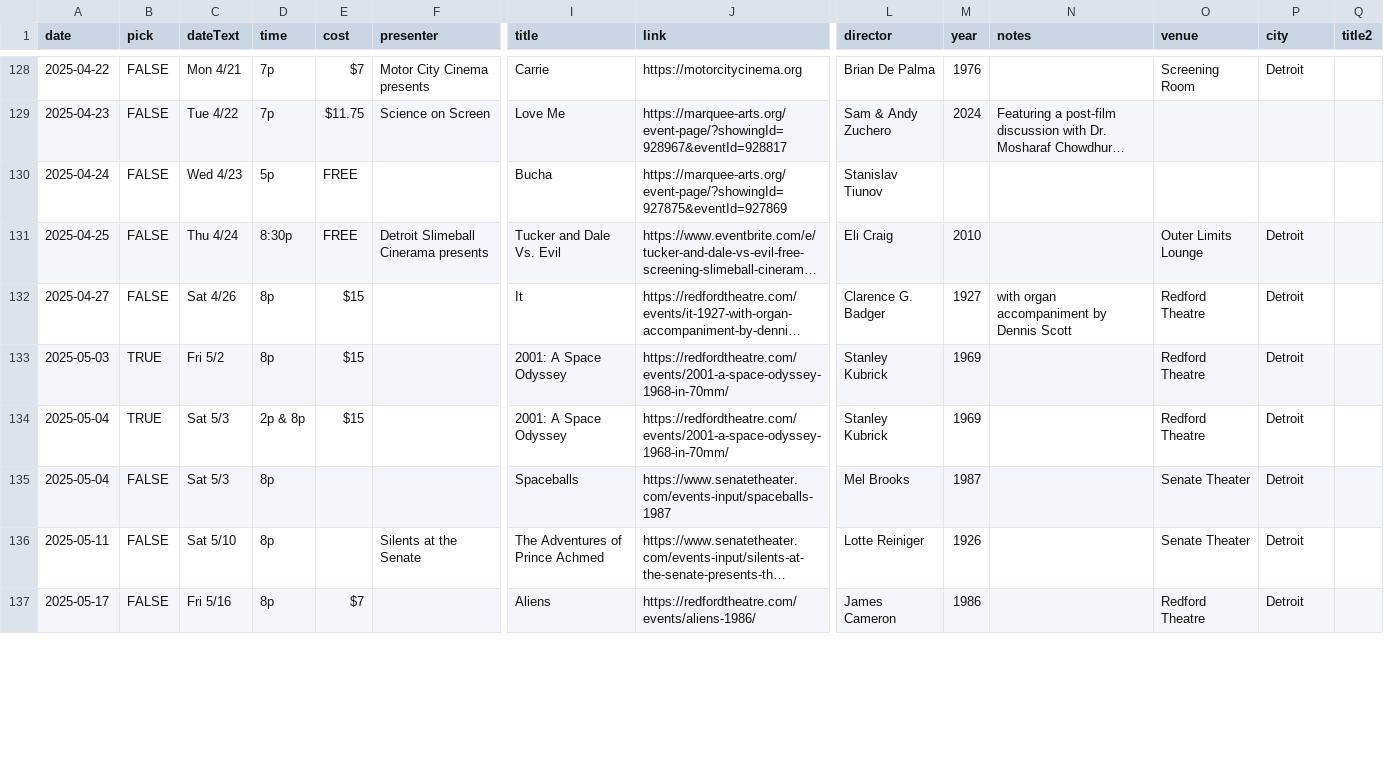
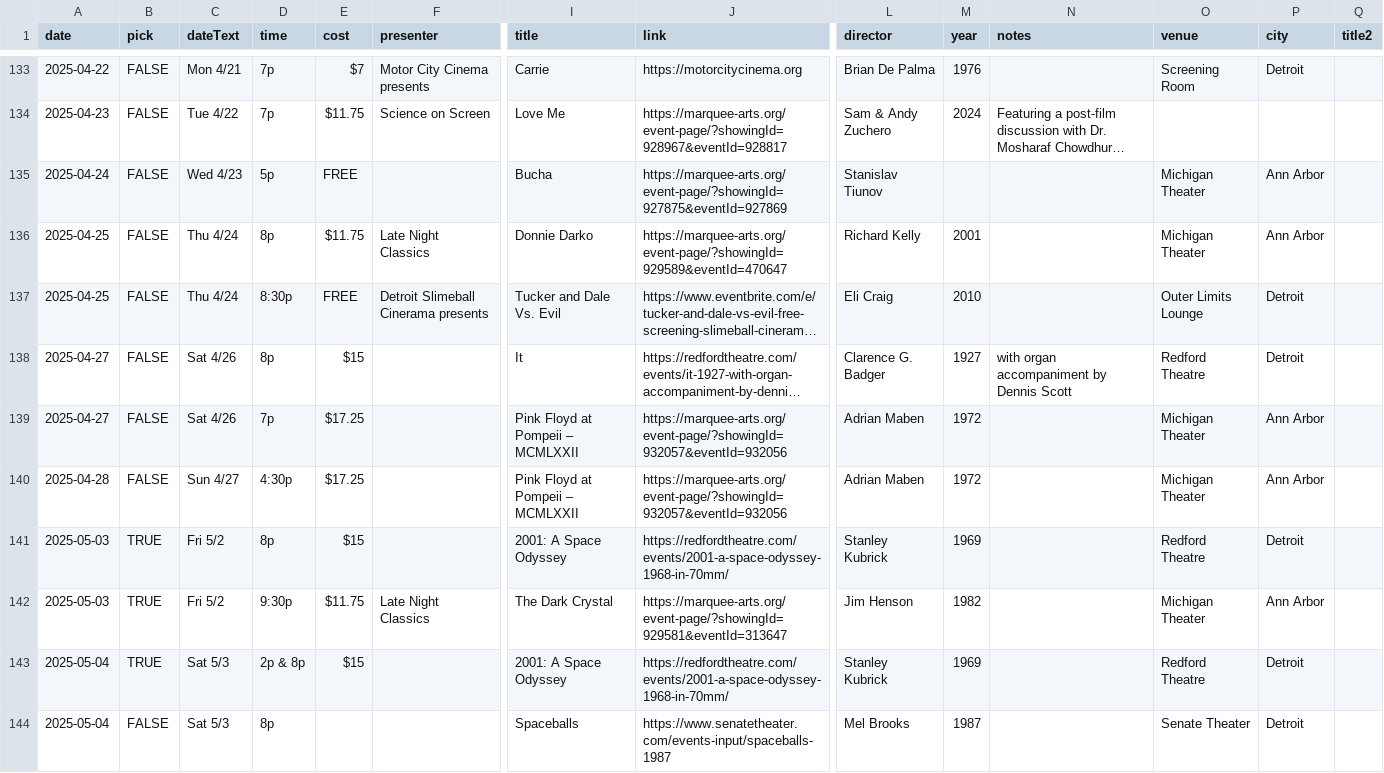
Before and after one commit to ypsijav/ypsijav.github.io, a CSV file: listings.csv, drawn as a sheet; only a part is shown, gaps mark what is left out; the shorter side is filled out with more unchanged rows; long unchanged cells end in …; addresses are those after the commit; rows hold the shown columns only; the diff covers the shown part only; the diff names each change by its address in the sheet, - before the commit and + after, or states it on an @@ line.

Commit message:
Add files via upload

```diff
--- a/listings.csv
+++ b/listings.csv
-O135 (venue): (empty)
+O135 (venue): Michigan Theater
-P135 (city): (empty)
+P135 (city): Ann Arbor
+row 136: 2025-04-25 | FALSE | Thu 4/24 | 8p | $11.75 | Late Night Classics | Donnie Darko | https://marquee-arts.org/event-page/?showingId=929589&eventId=470647 | Richard Kelly | 2001 |  | Michigan Theater | Ann Arbor
+row 139: 2025-04-27 | FALSE | Sat 4/26 | 7p | $17.25 |  | Pink Floyd at Pompeii – MCMLXXII | https://marquee-arts.org/event-page/?showingId=932057&eventId=932056 | Adrian Maben | 1972 |  | Michigan Theater | Ann Arbor
+row 140: 2025-04-28 | FALSE | Sun 4/27 | 4:30p | $17.25 |  | Pink Floyd at Pompeii – MCMLXXII | https://marquee-arts.org/event-page/?showingId=932057&eventId=932056 | Adrian Maben | 1972 |  | Michigan Theater | Ann Arbor
+row 142: 2025-05-03 | TRUE | Fri 5/2 | 9:30p | $11.75 | Late Night Classics | The Dark Crystal | https://marquee-arts.org/event-page/?showingId=929581&eventId=313647 | Jim Henson | 1982 |  | Michigan Theater | Ann Arbor
```
Also changed, not shown: 10 added rows, 1 removed row and 6 edited cells elsewhere in this file.
